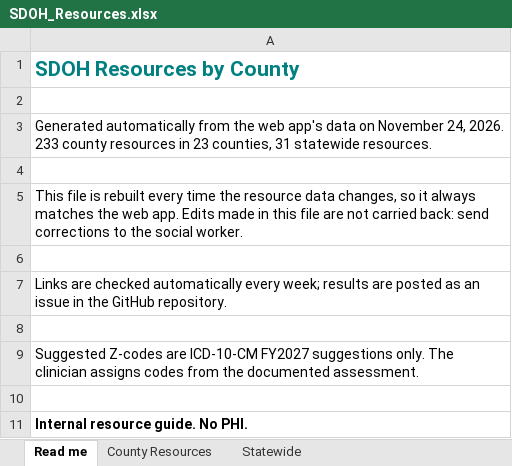
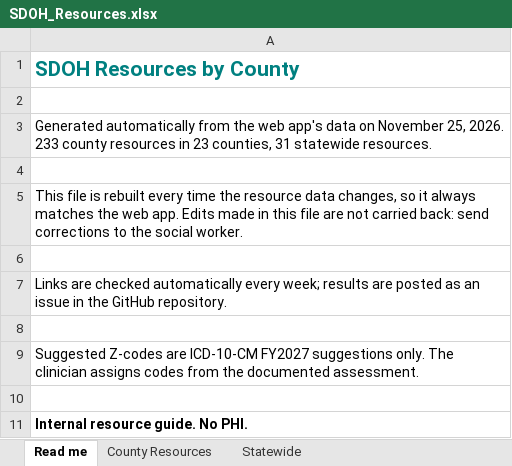
Before and after one commit to Cheaney123/SDOHresources, an Excel workbook: SDOH_Resources.xlsx, sheet Read me, drawn as a sheet; values as stored, in another font and other column widths than the file's, no borders; the diff names each change by its address in the sheet, - before the commit and + after, or states it on an @@ line.

```diff
--- a/SDOH_Resources.xlsx (sheet Read me)
+++ b/SDOH_Resources.xlsx (sheet Read me)
-A3: …on November 24, 2026. 233…
+A3: …on November 25, 2026. 233…
```
